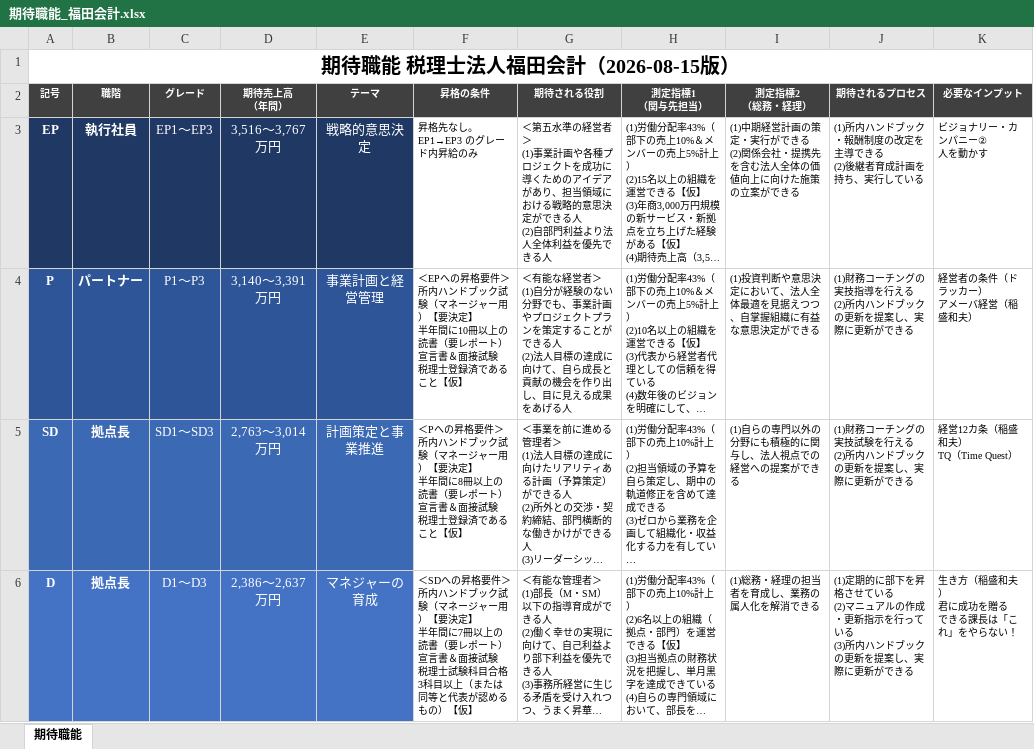
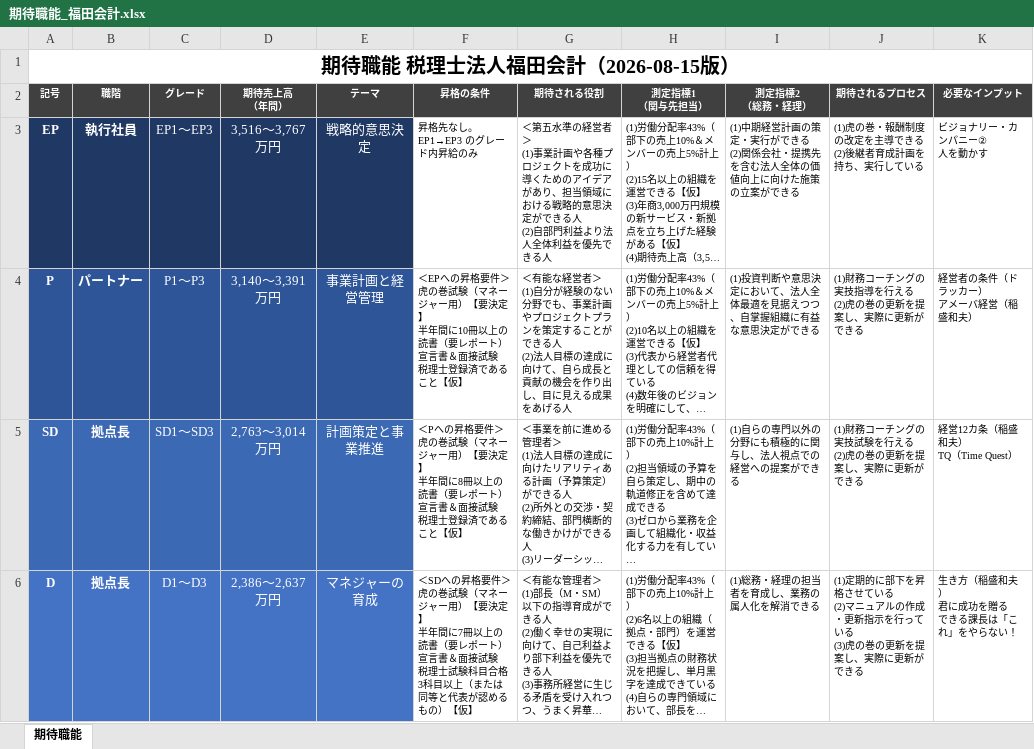
Before and after one commit to hide0723/claude-skills, an Excel workbook: role-expectations/期待職能_福田会計.xlsx, sheet 期待職能, drawn as a sheet; only a part is shown; long unchanged cells end in …; values as stored, in another font and other column widths than the file's, no borders; ↵ is a line break in a cell; the diff covers the shown part only; the diff names each change by its address in the sheet, - before the commit and + after, or states it on an @@ line.

```diff
--- a/role-expectations/期待職能_福田会計.xlsx (sheet 期待職能)
+++ b/role-expectations/期待職能_福田会計.xlsx (sheet 期待職能)
-J3 (期待されるプロセス): (1)所内ハンドブック・報酬制度の改定を主導できる ↵ (2)後継者育成計画を持ち、実行している
+J3 (期待されるプロセス): (1)虎の巻・報酬制度の改定を主導できる ↵ (2)後継者育成計画を持ち、実行している
-F4 (昇格の条件): …要件＞ ↵ 所内ハンドブック試験（マ…
+F4 (昇格の条件): …要件＞ ↵ 虎の巻試験（マ…
-J4 (期待されるプロセス): …える ↵ (2)所内ハンドブックの更新を…
+J4 (期待されるプロセス): …える ↵ (2)虎の巻の更新を…
-F5 (昇格の条件): …要件＞ ↵ 所内ハンドブック試験（マ…
+F5 (昇格の条件): …要件＞ ↵ 虎の巻試験（マ…
-J5 (期待されるプロセス): …える ↵ (2)所内ハンドブックの更新を…
+J5 (期待されるプロセス): …える ↵ (2)虎の巻の更新を…
-F6 (昇格の条件): …要件＞ ↵ 所内ハンドブック試験（マ…
+F6 (昇格の条件): …要件＞ ↵ 虎の巻試験（マ…
-J6 (期待されるプロセス): …いる ↵ (3)所内ハンドブックの更新を…
+J6 (期待されるプロセス): …いる ↵ (3)虎の巻の更新を…
```
Also changed, not shown: 13 edited cells elsewhere in this sheet, 3 other files.
